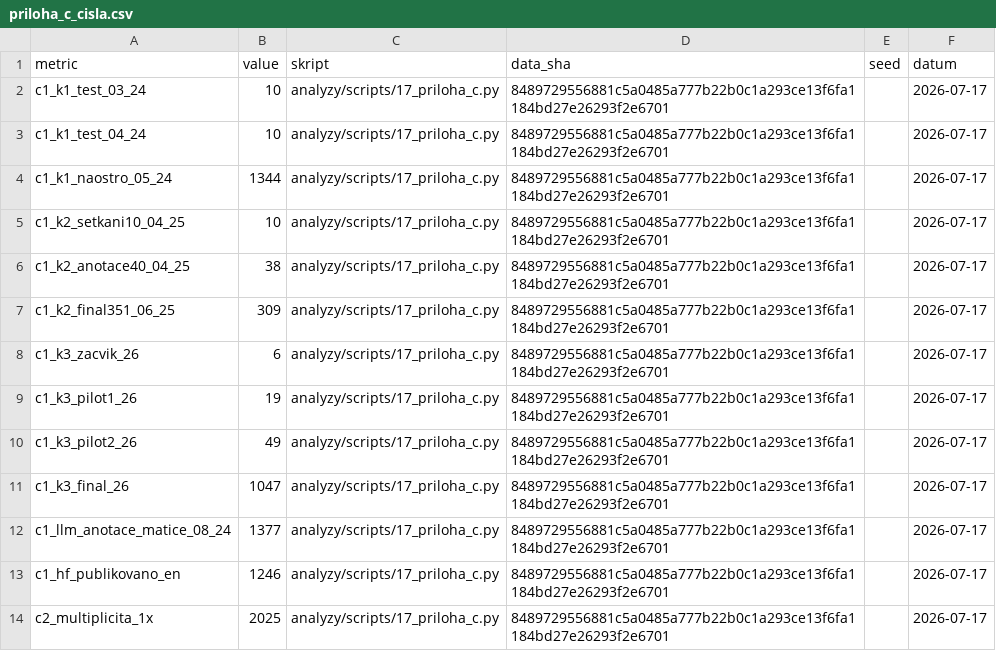
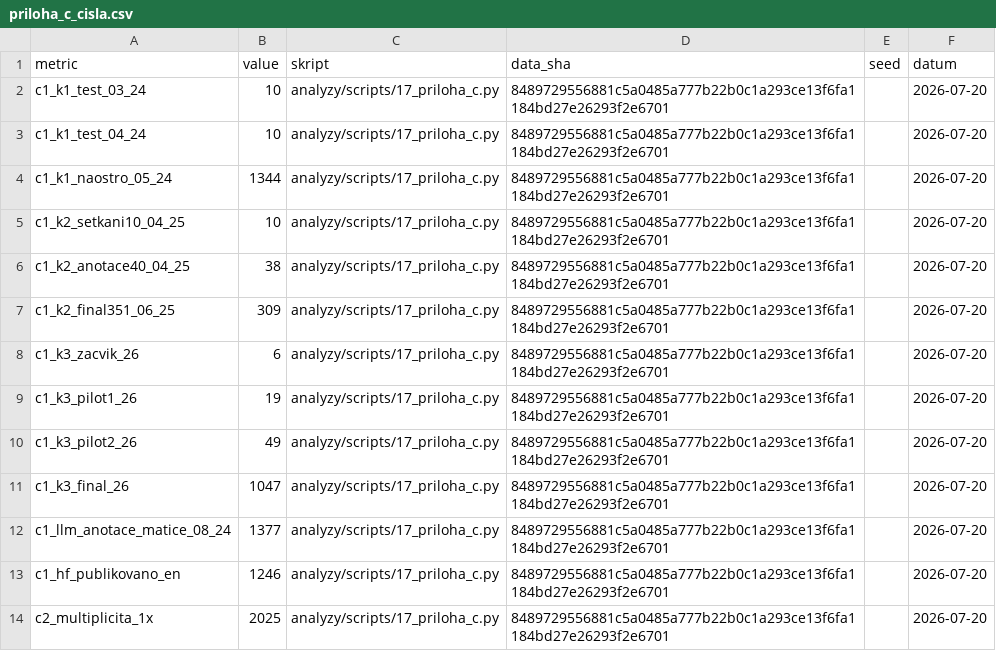
Before and after one commit to JanNehyba/edustories-habilitation, a CSV file: vystupy/tabulky/priloha_c_cisla.csv, drawn as a sheet.

```diff
--- a/vystupy/tabulky/priloha_c_cisla.csv
+++ b/vystupy/tabulky/priloha_c_cisla.csv
@@ -1,14 +1,14 @@
 metric,value,skript,data_sha,seed,datum
-c1_k1_test_03_24,10,analyzy/scripts/17_priloha_c.py,8489729556881c5a0485a777b22b0c1a293ce13f6fa1184bd27e26293f2e6701,,2026-07-17
-c1_k1_test_04_24,10,analyzy/scripts/17_priloha_c.py,8489729556881c5a0485a777b22b0c1a293ce13f6fa1184bd27e26293f2e6701,,2026-07-17
-c1_k1_naostro_05_24,1344,analyzy/scripts/17_priloha_c.py,8489729556881c5a0485a777b22b0c1a293ce13f6fa1184bd27e26293f2e6701,,2026-07-17
-c1_k2_setkani10_04_25,10,analyzy/scripts/17_priloha_c.py,8489729556881c5a0485a777b22b0c1a293ce13f6fa1184bd27e26293f2e6701,,2026-07-17
-c1_k2_anotace40_04_25,38,analyzy/scripts/17_priloha_c.py,8489729556881c5a0485a777b22b0c1a293ce13f6fa1184bd27e26293f2e6701,,2026-07-17
-c1_k2_final351_06_25,309,analyzy/scripts/17_priloha_c.py,8489729556881c5a0485a777b22b0c1a293ce13f6fa1184bd27e26293f2e6701,,2026-07-17
-c1_k3_zacvik_26,6,analyzy/scripts/17_priloha_c.py,8489729556881c5a0485a777b22b0c1a293ce13f6fa1184bd27e26293f2e6701,,2026-07-17
-c1_k3_pilot1_26,19,analyzy/scripts/17_priloha_c.py,8489729556881c5a0485a777b22b0c1a293ce13f6fa1184bd27e26293f2e6701,,2026-07-17
-c1_k3_pilot2_26,49,analyzy/scripts/17_priloha_c.py,8489729556881c5a0485a777b22b0c1a293ce13f6fa1184bd27e26293f2e6701,,2026-07-17
-c1_k3_final_26,1047,analyzy/scripts/17_priloha_c.py,8489729556881c5a0485a777b22b0c1a293ce13f6fa1184bd27e26293f2e6701,,2026-07-17
-c1_llm_anotace_matice_08_24,1377,analyzy/scripts/17_priloha_c.py,8489729556881c5a0485a777b22b0c1a293ce13f6fa1184bd27e26293f2e6701,,2026-07-17
-c1_hf_publikovano_en,1246,analyzy/scripts/17_priloha_c.py,8489729556881c5a0485a777b22b0c1a293ce13f6fa1184bd27e26293f2e6701,,2026-07-17
-c2_multiplicita_1x,2025,analyzy/scripts/17_priloha_c.py,8489729556881c5a0485a777b22b0c1a293ce13f6fa1184bd27e26293f2e6701,,2026-07-17
+c1_k1_test_03_24,10,analyzy/scripts/17_priloha_c.py,8489729556881c5a0485a777b22b0c1a293ce13f6fa1184bd27e26293f2e6701,,2026-07-20
+c1_k1_test_04_24,10,analyzy/scripts/17_priloha_c.py,8489729556881c5a0485a777b22b0c1a293ce13f6fa1184bd27e26293f2e6701,,2026-07-20
+c1_k1_naostro_05_24,1344,analyzy/scripts/17_priloha_c.py,8489729556881c5a0485a777b22b0c1a293ce13f6fa1184bd27e26293f2e6701,,2026-07-20
+c1_k2_setkani10_04_25,10,analyzy/scripts/17_priloha_c.py,8489729556881c5a0485a777b22b0c1a293ce13f6fa1184bd27e26293f2e6701,,2026-07-20
+c1_k2_anotace40_04_25,38,analyzy/scripts/17_priloha_c.py,8489729556881c5a0485a777b22b0c1a293ce13f6fa1184bd27e26293f2e6701,,2026-07-20
+c1_k2_final351_06_25,309,analyzy/scripts/17_priloha_c.py,8489729556881c5a0485a777b22b0c1a293ce13f6fa1184bd27e26293f2e6701,,2026-07-20
+c1_k3_zacvik_26,6,analyzy/scripts/17_priloha_c.py,8489729556881c5a0485a777b22b0c1a293ce13f6fa1184bd27e26293f2e6701,,2026-07-20
+c1_k3_pilot1_26,19,analyzy/scripts/17_priloha_c.py,8489729556881c5a0485a777b22b0c1a293ce13f6fa1184bd27e26293f2e6701,,2026-07-20
+c1_k3_pilot2_26,49,analyzy/scripts/17_priloha_c.py,8489729556881c5a0485a777b22b0c1a293ce13f6fa1184bd27e26293f2e6701,,2026-07-20
+c1_k3_final_26,1047,analyzy/scripts/17_priloha_c.py,8489729556881c5a0485a777b22b0c1a293ce13f6fa1184bd27e26293f2e6701,,2026-07-20
+c1_llm_anotace_matice_08_24,1377,analyzy/scripts/17_priloha_c.py,8489729556881c5a0485a777b22b0c1a293ce13f6fa1184bd27e26293f2e6701,,2026-07-20
+c1_hf_publikovano_en,1246,analyzy/scripts/17_priloha_c.py,8489729556881c5a0485a777b22b0c1a293ce13f6fa1184bd27e26293f2e6701,,2026-07-20
+c2_multiplicita_1x,2025,analyzy/scripts/17_priloha_c.py,8489729556881c5a0485a777b22b0c1a293ce13f6fa1184bd27e26293f2e6701,,2026-07-20
```
Also changed, not shown: 5 other files.
